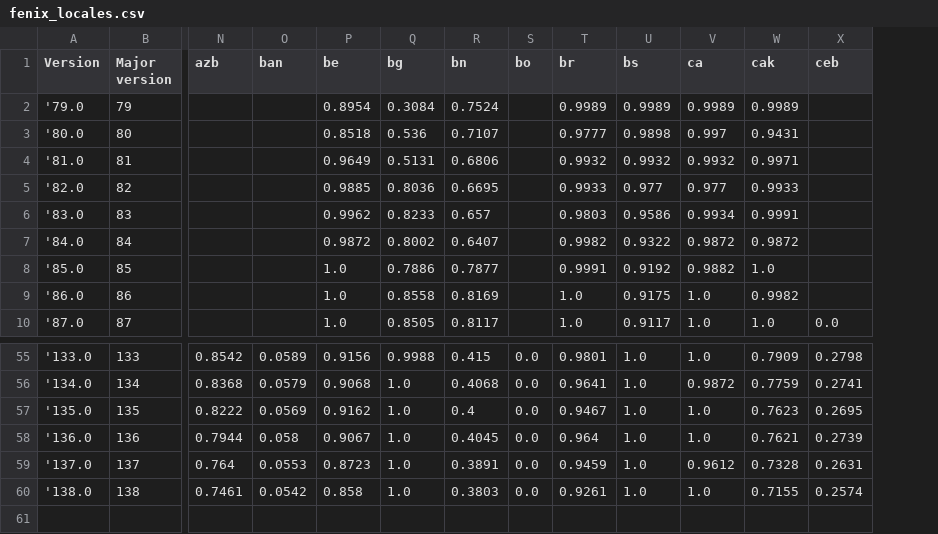
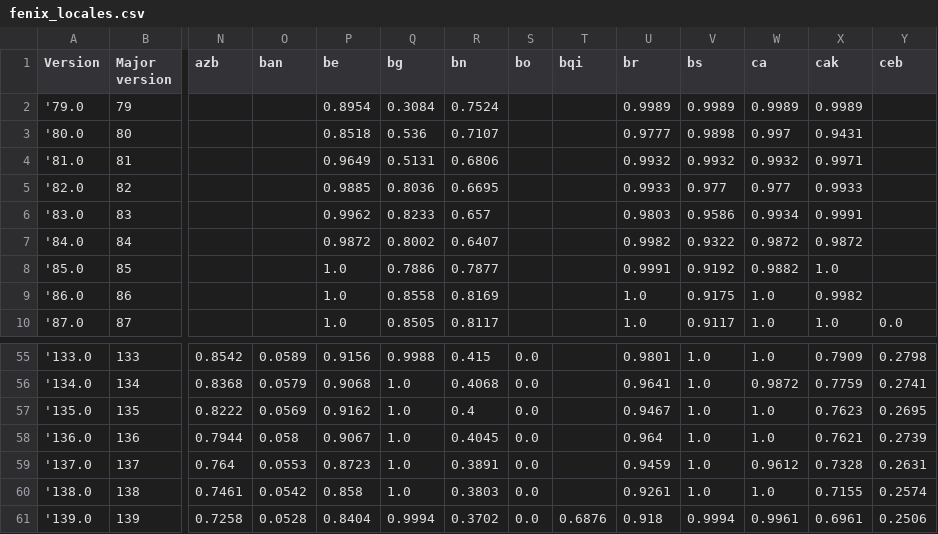
Before and after one commit to mozilla-l10n/l10n-build-stats, a CSV file: stats/fenix_locales.csv, drawn as a sheet; only a part is shown, gaps mark what is left out; rows hold the shown columns only; the diff names each change by its address in the sheet, - before the commit and + after, or states it on an @@ line.

Commit message:
Extract data for fx139

```diff
--- a/stats/fenix_locales.csv
+++ b/stats/fenix_locales.csv
+column T (bqi), empty
+row 61: '139.0 | 139 | 0.7258 | 0.0528 | 0.8404 | 0.9994 | 0.3702 | 0.0 | 0.6876 | 0.918 | 0.9994 | 0.9961 | 0.6961 | 0.2506
```
Also changed, not shown: stats/firefox_locales.csv, 2 other files.
